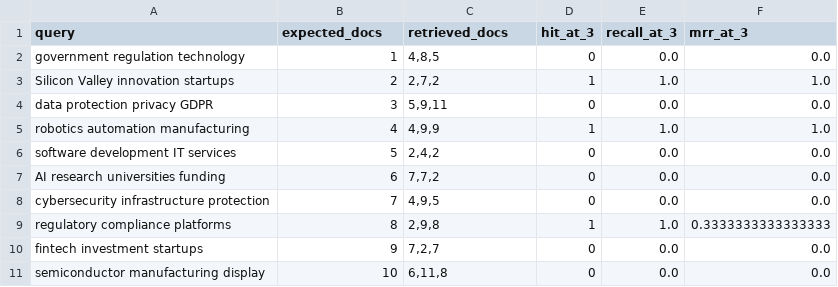
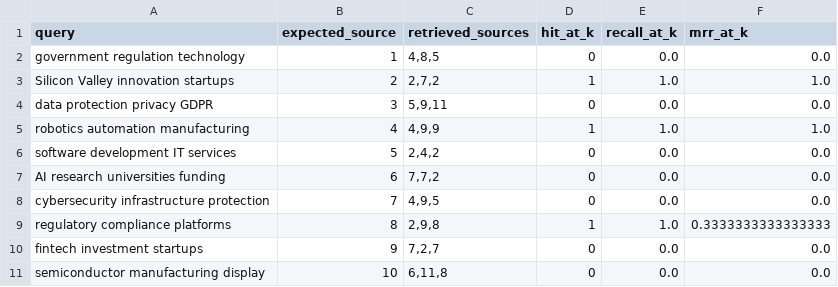
Before and after one commit to cheesecheddar/iidpo-1-gm, a CSV file: homeworks/HW14/artifacts/retrieval_eval.csv, drawn as a sheet.

```diff
--- a/homeworks/HW14/artifacts/retrieval_eval.csv
+++ b/homeworks/HW14/artifacts/retrieval_eval.csv
@@ -1,2 +1,2 @@
-query,expected_docs,retrieved_docs,hit_at_3,recall_at_3,mrr_at_3
+query,expected_source,retrieved_sources,hit_at_k,recall_at_k,mrr_at_k
 government regulation technology,1,"4,8,5",0,0.0,0.0
```
Also changed, not shown: 3 other files.
